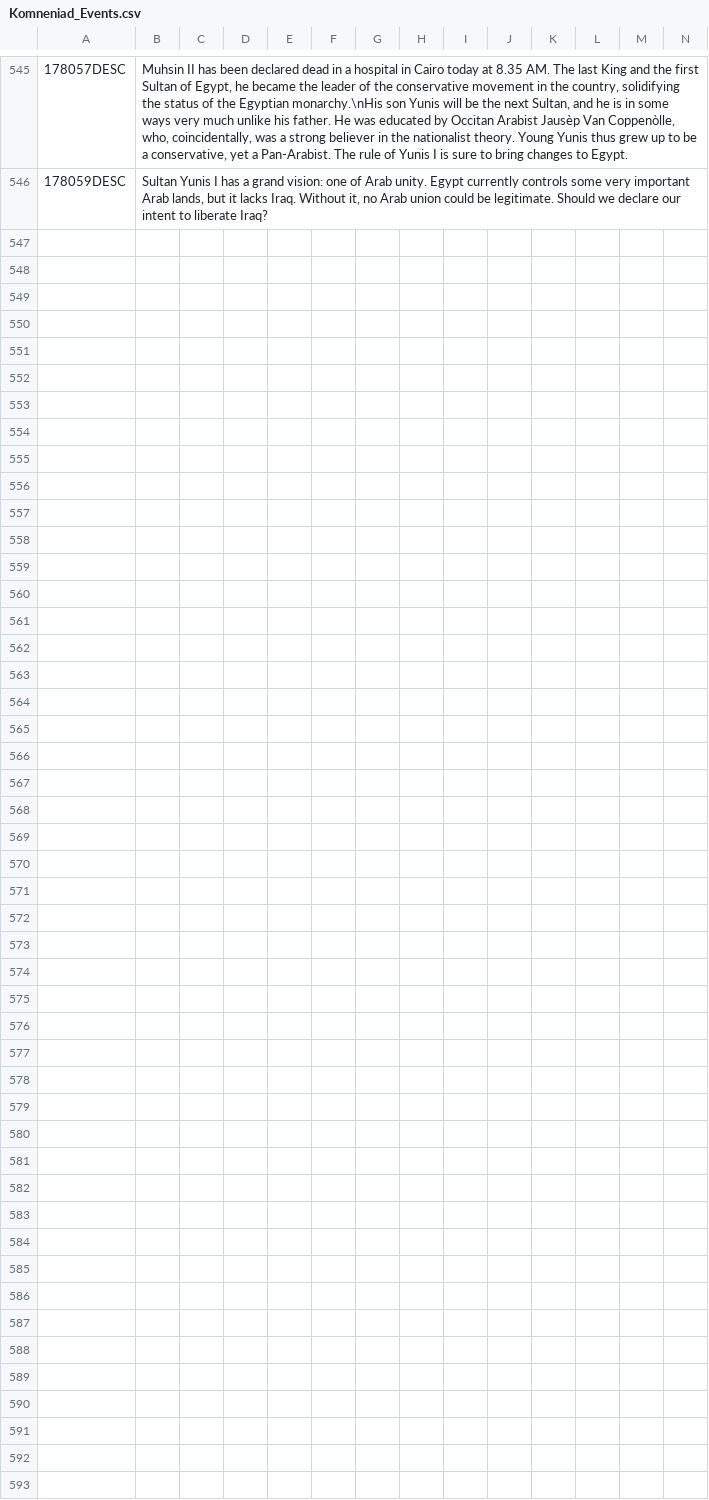
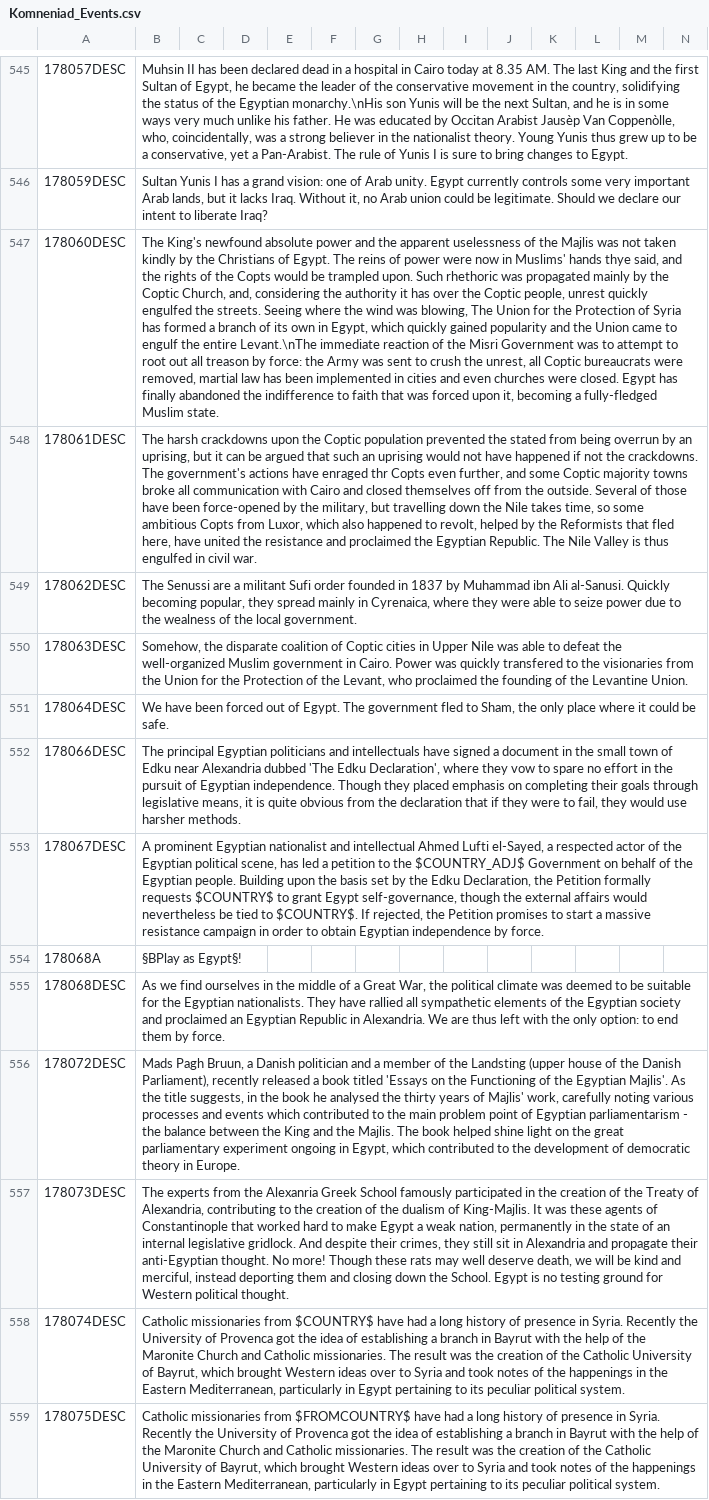
Before and after one commit to vimpelis/The-Komneniad, a CSV file: The Komneniad/localisation/Komneniad_Events.csv, drawn as a sheet; only a part is shown, gaps mark what is left out; the diff names each change by its address in the sheet, - before the commit and + after, or states it on an @@ line.

```diff
--- a/The Komneniad/localisation/Komneniad_Events.csv
+++ b/The Komneniad/localisation/Komneniad_Events.csv
+row 547: 178060DESC | The King's newfound absolute power and the apparent uselessness of the Majlis was not taken kindly by the Christians of Egypt. The reins of power were now in Muslims' hands thye said, and the rights of the Copts would be trampled upon. Such rhethoric was propagated mainly by the Coptic Church, and, considering the authority it has over the Coptic people, unrest quickly engulfed the streets. Seeing where the wind was blowing, The Union for the Protection of Syria has formed a branch of its own in Egypt, which quickly gained popularity and the Union came to engulf the entire Levant.\nThe immediate reaction of the Misri Government was to attempt to root out all treason by force: the Army was sent to crush the unrest, all Coptic bureaucrats were removed, martial law has been implemented in cities and even churches were closed. Egypt has finally abandoned the indifference to faith that was forced upon it, becoming a fully-fledged Muslim state.
+row 548: 178061DESC | The harsh crackdowns upon the Coptic population prevented the stated from being overrun by an uprising, but it can be argued that such an uprising would not have happened if not the crackdowns. The government's actions have enraged thr Copts even further, and some Coptic majority towns broke all communication with Cairo and closed themselves off from the outside. Several of those have been force-opened by the military, but travelling down the Nile takes time, so some ambitious Copts from Luxor, which also happened to revolt, helped by the Reformists that fled here, have united the resistance and proclaimed the Egyptian Republic. The Nile Valley is thus engulfed in civil war.
+row 549: 178062DESC | The Senussi are a militant Sufi order founded in 1837 by Muhammad ibn Ali al-Sanusi. Quickly becoming popular, they spread mainly in Cyrenaica, where they were able to seize power due to the wealness of the local government.
+row 550: 178063DESC | Somehow, the disparate coalition of Coptic cities in Upper Nile was able to defeat the well-organized Muslim government in Cairo. Power was quickly transfered to the visionaries from the Union for the Protection of the Levant, who proclaimed the founding of the Levantine Union.
+row 551: 178064DESC | We have been forced out of Egypt. The government fled to Sham, the only place where it could be safe.
+row 552: 178066DESC | The principal Egyptian politicians and intellectuals have signed a document in the small town of Edku near Alexandria dubbed 'The Edku Declaration', where they vow to spare no effort in the pursuit of Egyptian independence. Though they placed emphasis on completing their goals through legislative means, it is quite obvious from the declaration that if they were to fail, they would use harsher methods.
+row 553: 178067DESC | A prominent Egyptian nationalist and intellectual Ahmed Lufti el-Sayed, a respected actor of the Egyptian political scene, has led a petition to the $COUNTRY_ADJ$ Government on behalf of the Egyptian people. Building upon the basis set by the Edku Declaration, the Petition formally requests $COUNTRY$ to grant Egypt self-governance, though the external affairs would nevertheless be tied to $COUNTRY$. If rejected, the Petition promises to start a massive resistance campaign in order to obtain Egyptian independence by force.
+row 554: 178068A | §BPlay as Egypt§!
+row 555: 178068DESC | As we find ourselves in the middle of a Great War, the political climate was deemed to be suitable for the Egyptian nationalists. They have rallied all sympathetic elements of the Egyptian society and proclaimed an Egyptian Republic in Alexandria. We are thus left with the only option: to end them by force.
+row 556: 178072DESC | Mads Pagh Bruun, a Danish politician and a member of the Landsting (upper house of the Danish Parliament), recently released a book titled 'Essays on the Functioning of the Egyptian Majlis'. As the title suggests, in the book he analysed the thirty years of Majlis' work, carefully noting various processes and events which contributed to the main problem point of Egyptian parliamentarism - the balance between the King and the Majlis. The book helped shine light on the great parliamentary experiment ongoing in Egypt, which contributed to the development of democratic theory in Europe.
+row 557: 178073DESC | The experts from the Alexanria Greek School famously participated in the creation of the Treaty of Alexandria, contributing to the creation of the dualism of King-Majlis. It was these agents of Constantinople that worked hard to make Egypt a weak nation, permanently in the state of an internal legislative gridlock. And despite their crimes, they still sit in Alexandria and propagate their anti-Egyptian thought. No more! Though these rats may well deserve death, we will be kind and merciful, instead deporting them and closing down the School. Egypt is no testing ground for Western political thought.
+row 558: 178074DESC | Catholic missionaries from $COUNTRY$ have had a long history of presence in Syria. Recently the University of Provenca got the idea of establishing a branch in Bayrut with the help of the Maronite Church and Catholic missionaries. The result was the creation of the Catholic University of Bayrut, which brought Western ideas over to Syria and took notes of the happenings in the Eastern Mediterranean, particularly in Egypt pertaining to its peculiar political system.
+row 559: 178075DESC | Catholic missionaries from $FROMCOUNTRY$ have had a long history of presence in Syria. Recently the University of Provenca got the idea of establishing a branch in Bayrut with the help of the Maronite Church and Catholic missionaries. The result was the creation of the Catholic University of Bayrut, which brought Western ideas over to Syria and took notes of the happenings in the Eastern Mediterranean, particularly in Egypt pertaining to its peculiar political system.
```
Also changed, not shown: The Komneniad/localisation/Komneniad_Decisions.csv, The Komneniad/localisation/Komneniad_Main.csv, 18 other files.
